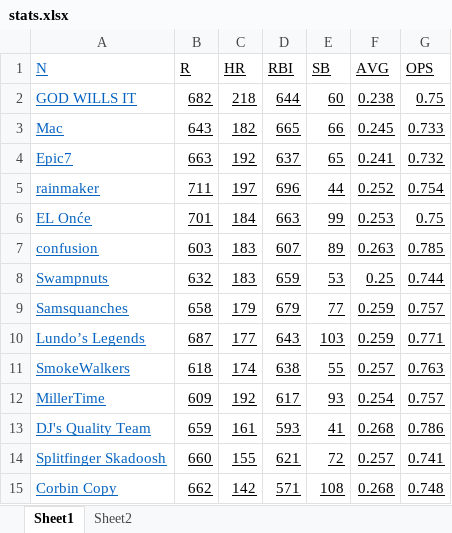
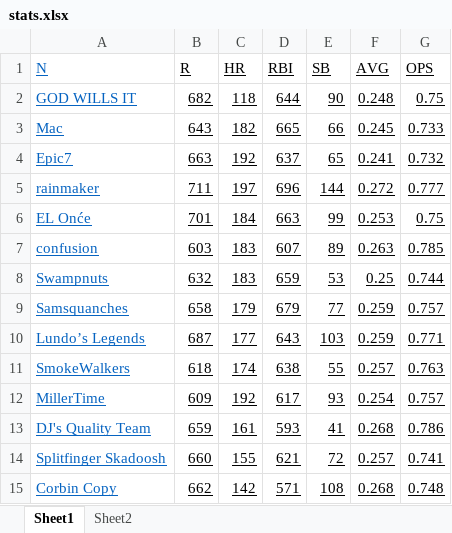
Before and after one commit to dbrewster42/baseball-roto, an Excel workbook: src/main/resources/files/stats.xlsx, sheet Sheet1, drawn as a sheet; values as stored, in another font and other column widths than the file's, no borders; the diff names each change by its address in the sheet, - before the commit and + after, or states it on an @@ line.

```diff
--- a/src/main/resources/files/stats.xlsx (sheet Sheet1)
+++ b/src/main/resources/files/stats.xlsx (sheet Sheet1)
-C2 (HR): 218
+C2 (HR): 118
-E2 (SB): 60
+E2 (SB): 90
-F2 (AVG): 0.238
+F2 (AVG): 0.248
-E5 (SB): 44
+E5 (SB): 144
-F5 (AVG): 0.252
+F5 (AVG): 0.272
-G5 (OPS): 0.754
+G5 (OPS): 0.777
```
Also changed, not shown: sheet Sheet2, src/main/resources/files/results.xlsx, 9 other files.
